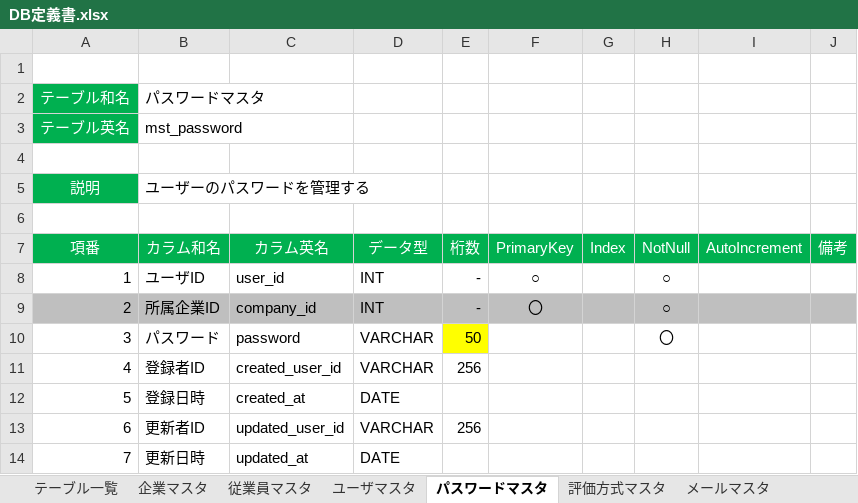
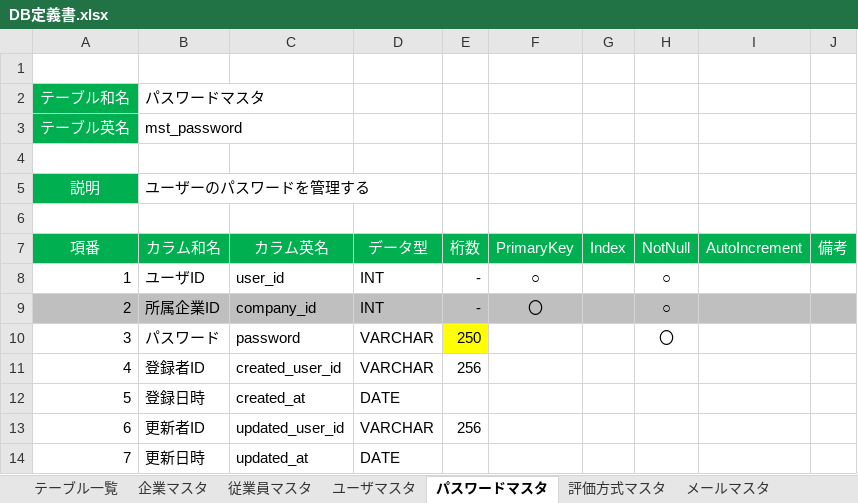
Before and after one commit to TetsujiFurukawa/Sanrokumaru, an Excel workbook: 01_document/DB定義書.xlsx, sheet パスワードマスタ, drawn as a sheet; values as stored, in another font and other column widths than the file's, no borders; the diff names each change by its address in the sheet, - before the commit and + after, or states it on an @@ line.

```diff
--- a/01_document/DB定義書.xlsx (sheet パスワードマスタ)
+++ b/01_document/DB定義書.xlsx (sheet パスワードマスタ)
-E10 (桁数): 50
+E10 (桁数): 250
```
Also changed, not shown: sheet ユーザマスタ, sheet 質問データ, sheet 企業マスタ.
